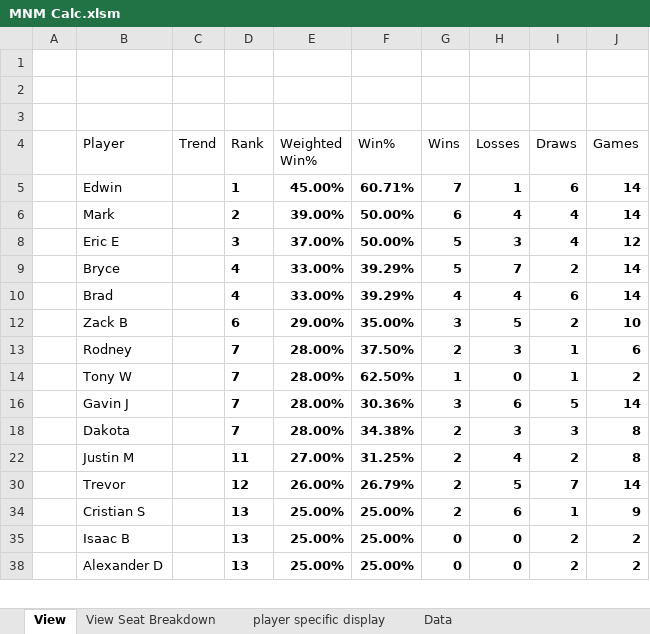
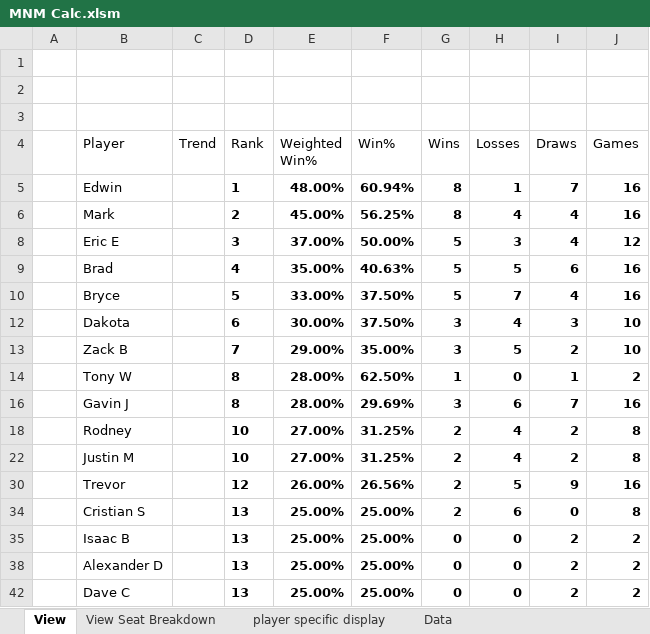
Before and after one commit to GoblinEngineers/Website-for-MNM, an Excel workbook: MNM Calc.xlsm, sheet View, drawn as a sheet; only a part is shown; values as stored, in another font and other column widths than the file's, no borders; charts and pictures and conditional formats and table styles not drawn; removed rows and columns are numbered as before the commit, all else as after; the diff covers the shown part only; the diff names each change by its address in the sheet, - before the commit and + after, or states it on an @@ line.

```diff
--- a/MNM Calc.xlsm (sheet View)
+++ b/MNM Calc.xlsm (sheet View)
-E5 (Weighted Win%): 45.00%
+E5 (Weighted Win%): 48.00%
-F5 (Win%): 60.71%
+F5 (Win%): 60.94%
-G5 (Wins): 7
+G5 (Wins): 8
-I5 (Draws): 6
+I5 (Draws): 7
-J5:J6 (Games): 14
+J5:J6 (Games): 16
-E6 (Weighted Win%): 39.00%
+E6 (Weighted Win%): 45.00%
-F6 (Win%): 50.00%
+F6 (Win%): 56.25%
-G6 (Wins): 6
+G6 (Wins): 8
+row 9:  | Brad |  | 4 | 35.00% | 40.63% | 5 | 5 | 6 | 16
-D10 (Rank): 4
+D10 (Rank): 5
-F10 (Win%): 39.29%
+F10 (Win%): 37.50%
-I10 (Draws): 2
+I10 (Draws): 4
-J10 (Games): 14
+J10 (Games): 16
-row 10:  | Brad |  | 4 | 33.00% | 39.29% | 4 | 4 | 6 | 14
+row 12:  | Dakota |  | 6 | 30.00% | 37.50% | 3 | 4 | 3 | 10
-D13 (Rank): 6
+D13 (Rank): 7
-row 13:  | Rodney |  | 7 | 28.00% | 37.50% | 2 | 3 | 1 | 6
-D14 (Rank): 7
+D14 (Rank): 8
-D16 (Rank): 7
+D16 (Rank): 8
-F16 (Win%): 30.36%
+F16 (Win%): 29.69%
-I16 (Draws): 5
+I16 (Draws): 7
-J16 (Games): 14
+J16 (Games): 16
-row 18:  | Dakota |  | 7 | 28.00% | 34.38% | 2 | 3 | 3 | 8
+row 18:  | Rodney |  | 10 | 27.00% | 31.25% | 2 | 4 | 2 | 8
-D22 (Rank): 11
+D22 (Rank): 10
-F30 (Win%): 26.79%
+F30 (Win%): 26.56%
-I30 (Draws): 7
+I30 (Draws): 9
-J30 (Games): 14
+J30 (Games): 16
-I34 (Draws): 1
+I34 (Draws): 0
-J34 (Games): 9
+J34 (Games): 8
+row 42:  | Dave C |  | 13 | 25.00% | 25.00% | 0 | 0 | 2 | 2
```
Also changed, not shown: 2 added rows, 2 removed rows and 34 edited cells elsewhere in this sheet, sheet Data, sheet View Seat Breakdown, hidden cells, charts or pictures.
